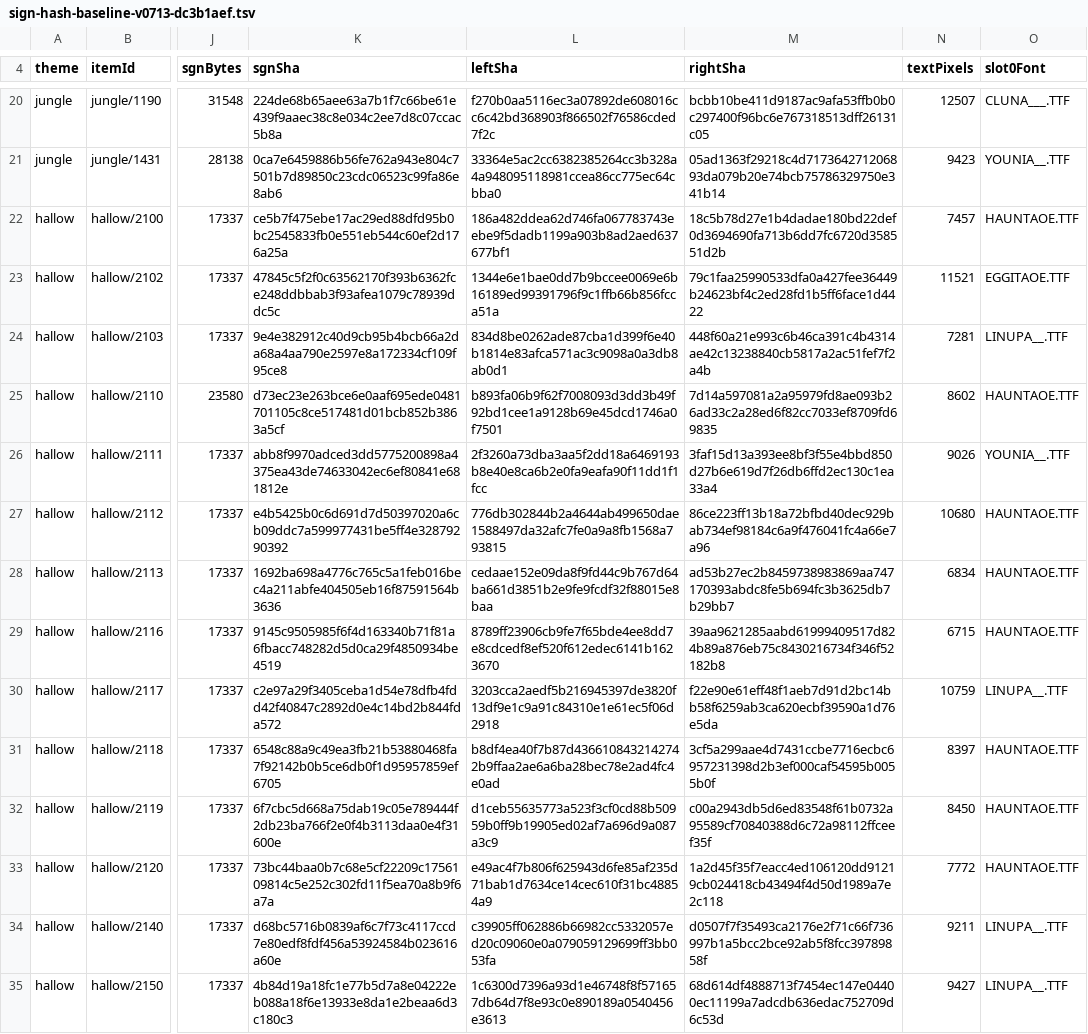
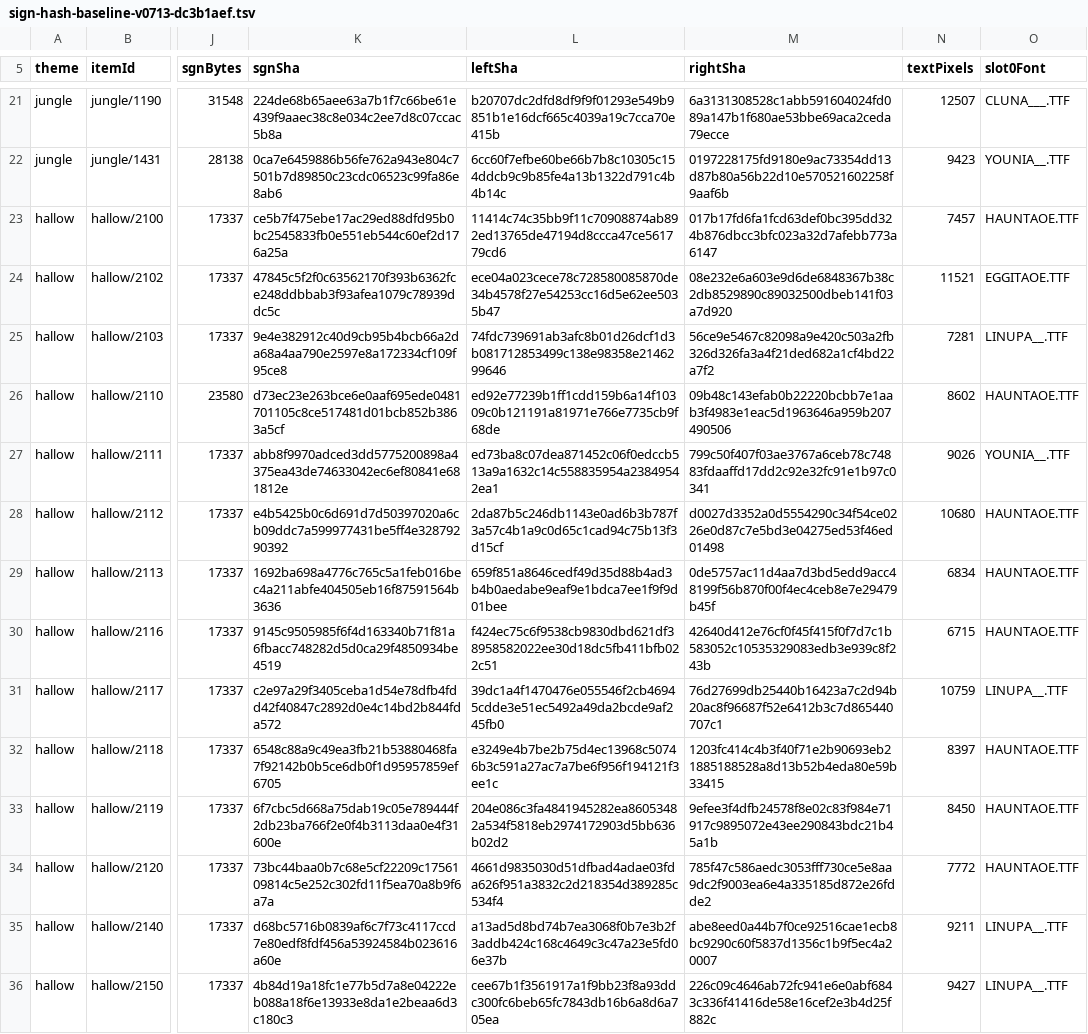
Before and after one commit to meneerkrabs/OpenTPW, a TSV file: source/OpenTPW.Tests/Font/sign-hash-baseline-v0713-dc3b1aef.tsv, drawn as a sheet; only a part is shown, gaps mark what is left out; addresses are those after the commit; the diff covers the shown part only; the diff names each change by its address in the sheet, - before the commit and + after, or states it on an @@ line.

```diff
--- a/source/OpenTPW.Tests/Font/sign-hash-baseline-v0713-dc3b1aef.tsv
+++ b/source/OpenTPW.Tests/Font/sign-hash-baseline-v0713-dc3b1aef.tsv
-L21 (leftSha): f270b0aa5116ec3a07892de608016cc6c42bd368903f866502f76586cded7f2c
+L21 (leftSha): b20707dc2dfd8df9f9f01293e549b9851b1e16dcf665c4039a19c7cca70e415b
-M21 (rightSha): bcbb10be411d9187ac9afa53ffb0b0c297400f96bc6e767318513dff26131c05
+M21 (rightSha): 6a3131308528c1abb591604024fd089a147b1f680ae53bbe69aca2ceda79ecce
-L22 (leftSha): 33364e5ac2cc6382385264cc3b328a4a948095118981ccea86cc775ec64cbba0
+L22 (leftSha): 6cc60f7efbe60be66b7b8c10305c154ddcb9c9b85fe4a13b1322d791c4b4b14c
-M22 (rightSha): 05ad1363f29218c4d717364271206893da079b20e74bcb75786329750e341b14
+M22 (rightSha): 0197228175fd9180e9ac73354dd13d87b80a56b22d10e570521602258f9aaf6b
-L23 (leftSha): 186a482ddea62d746fa067783743eebe9f5dadb1199a903b8ad2aed637677bf1
+L23 (leftSha): 11414c74c35bb9f11c70908874ab892ed13765de47194d8ccca47ce561779cd6
-M23 (rightSha): 18c5b78d27e1b4dadae180bd22def0d3694690fa713b6dd7fc6720d358551d2b
+M23 (rightSha): 017b17fd6fa1fcd63def0bc395dd324b876dbcc3bfc023a32d7afebb773a6147
-L24 (leftSha): 1344e6e1bae0dd7b9bccee0069e6b16189ed99391796f9c1ffb66b856fcca51a
+L24 (leftSha): ece04a023cece78c728580085870de34b4578f27e54253cc16d5e62ee5035b47
-M24 (rightSha): 79c1faa25990533dfa0a427fee36449b24623bf4c2ed28fd1b5ff6face1d4422
+M24 (rightSha): 08e232e6a603e9d6de6848367b38c2db8529890c89032500dbeb141f03a7d920
-L25 (leftSha): 834d8be0262ade87cba1d399f6e40b1814e83afca571ac3c9098a0a3db8ab0d1
+L25 (leftSha): 74fdc739691ab3afc8b01d26dcf1d3b081712853499c138e98358e2146299646
-M25 (rightSha): 448f60a21e993c6b46ca391c4b4314ae42c13238840cb5817a2ac51fef7f2a4b
+M25 (rightSha): 56ce9e5467c82098a9e420c503a2fb326d326fa3a4f21ded682a1cf4bd22a7f2
-L26 (leftSha): b893fa06b9f62f7008093d3dd3b49f92bd1cee1a9128b69e45dcd1746a0f7501
+L26 (leftSha): ed92e77239b1ff1cdd159b6a14f10309c0b121191a81971e766e7735cb9f68de
-M26 (rightSha): 7d14a597081a2a95979fd8ae093b26ad33c2a28ed6f82cc7033ef8709fd69835
+M26 (rightSha): 09b48c143efab0b22220bcbb7e1aab3f4983e1eac5d1963646a959b207490506
-L27 (leftSha): 2f3260a73dba3aa5f2dd18a6469193b8e40e8ca6b2e0fa9eafa90f11dd1f1fcc
+L27 (leftSha): ed73ba8c07dea871452c06f0edccb513a9a1632c14c558835954a23849542ea1
-M27 (rightSha): 3faf15d13a393ee8bf3f55e4bbd850d27b6e619d7f26db6ffd2ec130c1ea33a4
+M27 (rightSha): 799c50f407f03ae3767a6ceb78c74883fdaaffd17dd2c92e32fc91e1b97c0341
-L28 (leftSha): 776db302844b2a4644ab499650dae1588497da32afc7fe0a9a8fb1568a793815
+L28 (leftSha): 2da87b5c246db1143e0ad6b3b787f3a57c4b1a9c0d65c1cad94c75b13f3d15cf
-M28 (rightSha): 86ce223ff13b18a72bfbd40dec929bab734ef98184c6a9f476041fc4a66e7a96
+M28 (rightSha): d0027d3352a0d5554290c34f54ce0226e0d87c7e5bd3e04275ed53f46ed01498
-L29 (leftSha): cedaae152e09da8f9fd44c9b767d64ba661d3851b2e9fe9fcdf32f88015e8baa
+L29 (leftSha): 659f851a8646cedf49d35d88b4ad3b4b0aedabe9eaf9e1bdca7ee1f9f9d01bee
-M29 (rightSha): ad53b27ec2b8459738983869aa747170393abdc8fe5b694fc3b3625db7b29bb7
+M29 (rightSha): 0de5757ac11d4aa7d3bd5edd9acc48199f56b870f00f4ec4ceb8e7e29479b45f
-L30 (leftSha): 8789ff23906cb9fe7f65bde4ee8dd7e8cdcedf8ef520f612edec6141b1623670
+L30 (leftSha): f424ec75c6f9538cb9830dbd621df38958582022ee30d18dc5fb411bfb022c51
-M30 (rightSha): 39aa9621285aabd61999409517d824b89a876eb75c8430216734f346f52182b8
+M30 (rightSha): 42640d412e76cf0f45f415f0f7d7c1b583052c10535329083edb3e939c8f243b
-L31 (leftSha): 3203cca2aedf5b216945397de3820f13df9e1c9a91c84310e1e61ec5f06d2918
+L31 (leftSha): 39dc1a4f1470476e055546f2cb46945cdde3e51ec5492a49da2bcde9af245fb0
-M31 (rightSha): f22e90e61eff48f1aeb7d91d2bc14bb58f6259ab3ca620ecbf39590a1d76e5da
+M31 (rightSha): 76d27699db25440b16423a7c2d94b20ac8f96687f52e6412b3c7d865440707c1
-L32 (leftSha): b8df4ea40f7b87d4366108432142742b9ffaa2ae6a6ba28bec78e2ad4fc4e0ad
+L32 (leftSha): e3249e4b7be2b75d4ec13968c50746b3c591a27ac7a7be6f956f194121f3ee1c
-M32 (rightSha): 3cf5a299aae4d7431ccbe7716ecbc6957231398d2b3ef000caf54595b0055b0f
+M32 (rightSha): 1203fc414c4b3f40f71e2b90693eb21885188528a8d13b52b4eda80e59b33415
-L33 (leftSha): d1ceb55635773a523f3cf0cd88b50959b0ff9b19905ed02af7a696d9a087a3c9
+L33 (leftSha): 204e086c3fa4841945282ea86053482a534f5818eb2974172903d5bb636b02d2
-M33 (rightSha): c00a2943db5d6ed83548f61b0732a95589cf70840388d6c72a98112ffceef35f
+M33 (rightSha): 9efee3f4dfb24578f8e02c83f984e71917c9895072e43ee290843bdc21b45a1b
-L34 (leftSha): e49ac4f7b806f625943d6fe85af235d71bab1d7634ce14cec610f31bc48854a9
+L34 (leftSha): 4661d9835030d51dfbad4adae03fda626f951a3832c2d218354d389285c534f4
-M34 (rightSha): 1a2d45f35f7eacc4ed106120dd91219cb024418cb43494f4d50d1989a7e2c118
+M34 (rightSha): 785f47c586aedc3053fff730ce5e8aa9dc2f9003ea6e4a335185d872e26fdde2
-L35 (leftSha): c39905ff062886b66982cc5332057ed20c09060e0a079059129699ff3bb053fa
+L35 (leftSha): a13ad5d8bd74b7ea3068f0b7e3b2f3addb424c168c4649c3c47a23e5fd06e37b
-M35 (rightSha): d0507f7f35493ca2176e2f71c66f736997b1a5bcc2bce92ab5f8fcc39789858f
+M35 (rightSha): abe8eed0a44b7f0ce92516cae1ecb8bc9290c60f5837d1356c1b9f5ec4a20007
-L36 (leftSha): 1c6300d7396a93d1e46748f8f571657db64d7f8e93c0e890189a0540456e3613
+L36 (leftSha): cee67b1f3561917a1f9bb23f8a93ddc300fc6beb65fc7843db16b6a8d6a705ea
-M36 (rightSha): 68d614df4888713f7454ec147e04400ec11199a7adcdb636edac752709d6c53d
+M36 (rightSha): 226c09c4646ab72fc941e6e0abf6843c336f41416de58e16cef2e3b4d25f882c
```
Also changed, not shown: 1 added row and 118 edited cells elsewhere in this file, 7 other files.
